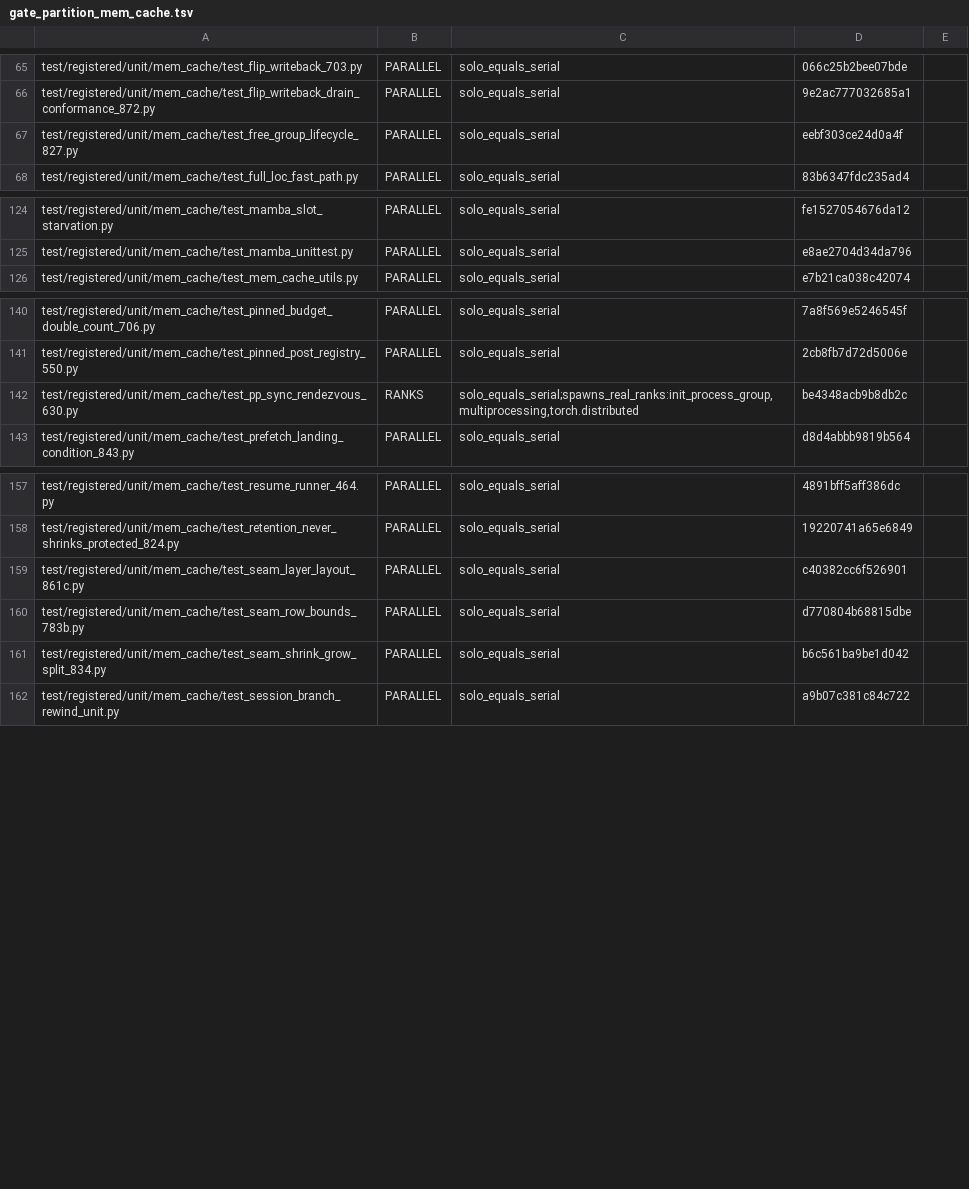
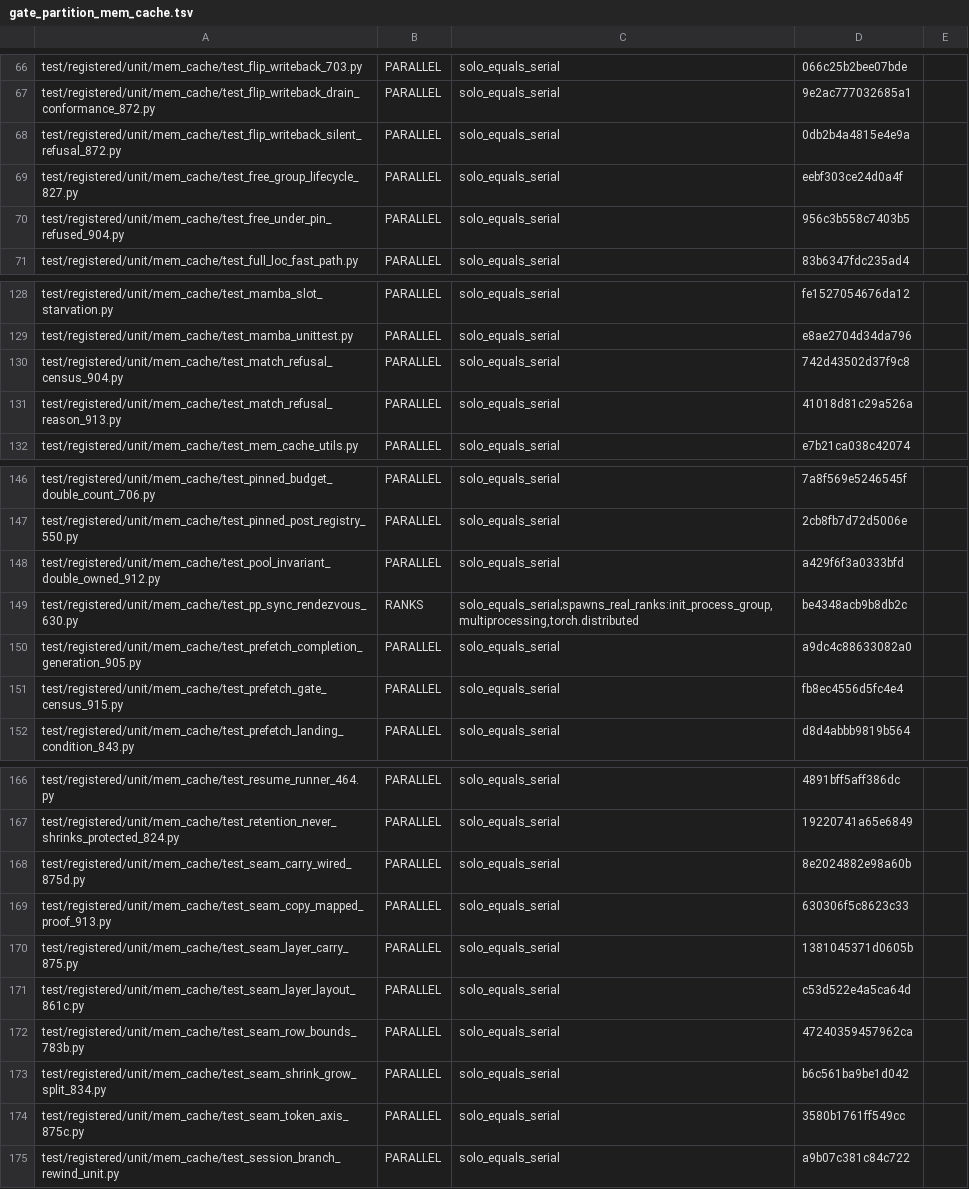
Before and after one commit to efschu/htsglang, a TSV file: scripts/gate_partition_mem_cache.tsv, drawn as a sheet; only a part is shown, gaps mark what is left out; the diff covers the shown part only.

Commit message:
Train-2 regression: rebuild the mem_cache partition table, clear the 2 UP037 the merges brought in
REBUILT, NOT HAND-EDITED. Seven merges moved the bytes of nine modules in
test/registered/unit/mem_cache (seven new files, two edited), and the table's
sha256 column is a proof's expiry date -- `--verify` demoted all nine to the
serial lane, correctly and silently slowly. gate_partition_build.py rebuilt
the whole table from two fresh measurements taken on THIS tip, hermetic
(CUDA_VISIBLE_DEVICES=""):

  serial reference   180 modules, one process, one order
                     2 failed / 2670 passed / 927 skipped, 167.8s
  solo campaign      180 modules, each alone in a fresh process, quiet box,
                     26 min wall

  table before   PARALLEL 154  RANKS 12  UNCLASSIFIED 14  (19 without a proof)
  table after    PARALLEL 167  RANKS 13  SERIAL 0  EXCLUDED 0  (0 without one)

The two failures are test_acceptance_emitters_758.py::RefillTiming, and they
are now RECORDED in the table's ref_failures column against the reference they
were measured in, so the runner's one-way check ("a recorded failure that did
not come back is a partition violation") can see them.

gate_partition_scheduler.tsv was NOT rebuilt, and that is a measurement rather
than an omission: fix/905-flip-contract-suite updated it in the same commit as
the modules it rewrote, and `--verify` on this tip reports VERIFY OK -- every
fast-lane row's sha256 still matches the bytes it was proved against.

UP037 x2, the same hygiene the train's own last commit did: the merges brought
in two quoted annotations (tree_component.py's "UnifiedTreeNode",
seam_census_double.py's "ReqSlotPool"). Both files carry
`from __future__ import annotations`, so the unquoting is inert at runtime;
both re-imported to prove it rather than assumed.

```diff
--- a/scripts/gate_partition_mem_cache.tsv
+++ b/scripts/gate_partition_mem_cache.tsv
@@ -66,3 +67,5 @@ test/registered/unit/mem_cache/test_flip_writeback_703.py	PARALLEL	solo_equals_s
 test/registered/unit/mem_cache/test_flip_writeback_drain_conformance_872.py	PARALLEL	solo_equals_serial	9e2ac777032685a1	
+test/registered/unit/mem_cache/test_flip_writeback_silent_refusal_872.py	PARALLEL	solo_equals_serial	0db2b4a4815e4e9a	
 test/registered/unit/mem_cache/test_free_group_lifecycle_827.py	PARALLEL	solo_equals_serial	eebf303ce24d0a4f	
+test/registered/unit/mem_cache/test_free_under_pin_refused_904.py	PARALLEL	solo_equals_serial	956c3b558c7403b5	
 test/registered/unit/mem_cache/test_full_loc_fast_path.py	PARALLEL	solo_equals_serial	83b6347fdc235ad4	
@@ -125,2 +129,4 @@ test/registered/unit/mem_cache/test_mamba_slot_starvation.py	PARALLEL	solo_equal
 test/registered/unit/mem_cache/test_mamba_unittest.py	PARALLEL	solo_equals_serial	e8ae2704d34da796	
+test/registered/unit/mem_cache/test_match_refusal_census_904.py	PARALLEL	solo_equals_serial	742d43502d37f9c8	
+test/registered/unit/mem_cache/test_match_refusal_reason_913.py	PARALLEL	solo_equals_serial	41018d81c29a526a	
 test/registered/unit/mem_cache/test_mem_cache_utils.py	PARALLEL	solo_equals_serial	e7b21ca038c42074	
@@ -141,3 +147,6 @@ test/registered/unit/mem_cache/test_pinned_budget_double_count_706.py	PARALLEL	s
 test/registered/unit/mem_cache/test_pinned_post_registry_550.py	PARALLEL	solo_equals_serial	2cb8fb7d72d5006e	
+test/registered/unit/mem_cache/test_pool_invariant_double_owned_912.py	PARALLEL	solo_equals_serial	a429f6f3a0333bfd	
 test/registered/unit/mem_cache/test_pp_sync_rendezvous_630.py	RANKS	solo_equals_serial;spawns_real_ranks:init_process_group,multiprocessing,torch.distributed	be4348acb9b8db2c	
+test/registered/unit/mem_cache/test_prefetch_completion_generation_905.py	PARALLEL	solo_equals_serial	a9dc4c88633082a0	
+test/registered/unit/mem_cache/test_prefetch_gate_census_915.py	PARALLEL	solo_equals_serial	fb8ec4556d5fc4e4	
 test/registered/unit/mem_cache/test_prefetch_landing_condition_843.py	PARALLEL	solo_equals_serial	d8d4abbb9819b564	
@@ -158,5 +167,9 @@ test/registered/unit/mem_cache/test_resume_runner_464.py	PARALLEL	solo_equals_se
 test/registered/unit/mem_cache/test_retention_never_shrinks_protected_824.py	PARALLEL	solo_equals_serial	19220741a65e6849	
-test/registered/unit/mem_cache/test_seam_layer_layout_861c.py	PARALLEL	solo_equals_serial	c40382cc6f526901	
-test/registered/unit/mem_cache/test_seam_row_bounds_783b.py	PARALLEL	solo_equals_serial	d770804b68815dbe	
+test/registered/unit/mem_cache/test_seam_carry_wired_875d.py	PARALLEL	solo_equals_serial	8e2024882e98a60b	
+test/registered/unit/mem_cache/test_seam_copy_mapped_proof_913.py	PARALLEL	solo_equals_serial	630306f5c8623c33	
+test/registered/unit/mem_cache/test_seam_layer_carry_875.py	PARALLEL	solo_equals_serial	1381045371d0605b	
+test/registered/unit/mem_cache/test_seam_layer_layout_861c.py	PARALLEL	solo_equals_serial	c53d522e4a5ca64d	
+test/registered/unit/mem_cache/test_seam_row_bounds_783b.py	PARALLEL	solo_equals_serial	47240359457962ca	
 test/registered/unit/mem_cache/test_seam_shrink_grow_split_834.py	PARALLEL	solo_equals_serial	b6c561ba9be1d042	
+test/registered/unit/mem_cache/test_seam_token_axis_875c.py	PARALLEL	solo_equals_serial	3580b1761ff549cc	
 test/registered/unit/mem_cache/test_session_branch_rewind_unit.py	PARALLEL	solo_equals_serial	a9b07c381c84c722	
```
Also changed, not shown: 3 added rows and 8 edited cells elsewhere in this file, 2 other files.
